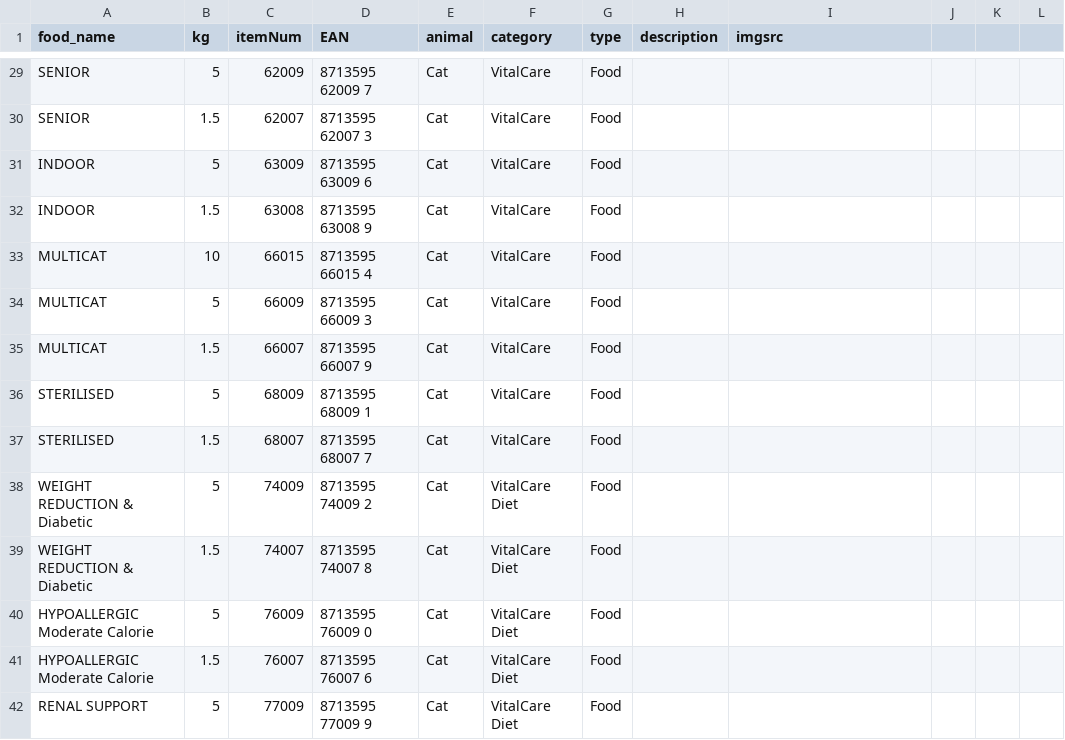
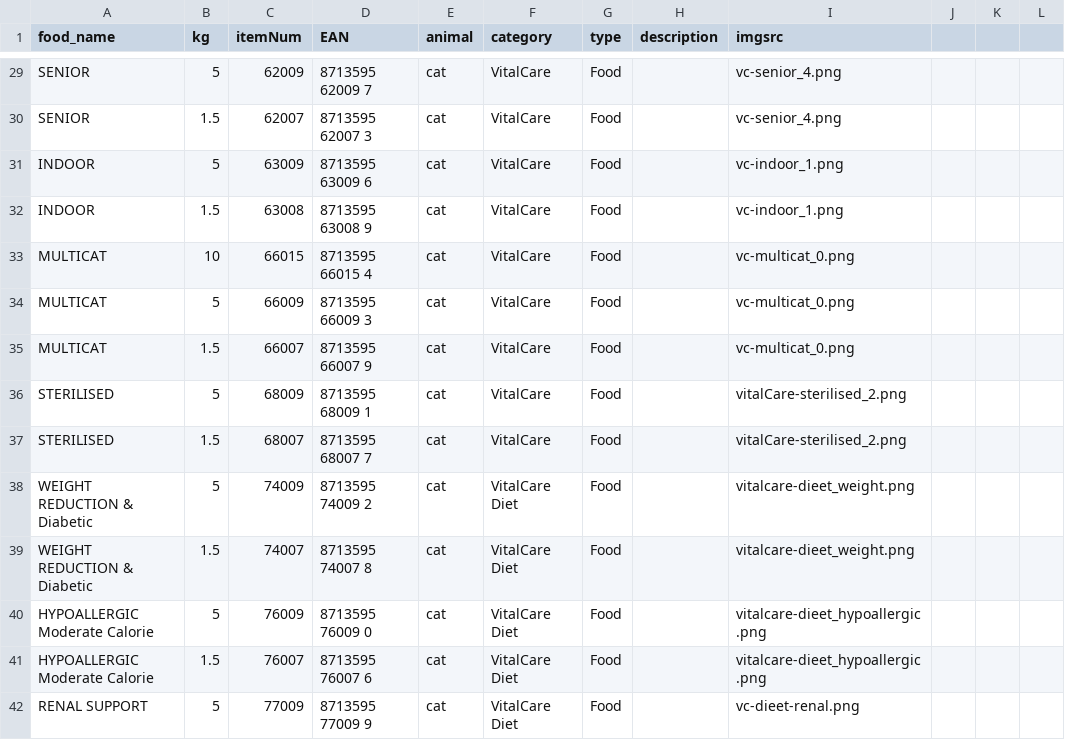
Before and after one commit to FlowSwift/prins-il, a CSV file: final_inv.csv, drawn as a sheet; only a part is shown, gaps mark what is left out; the diff covers the shown part only; the diff names each change by its address in the sheet, - before the commit and + after, or states it on an @@ line.

```diff
--- a/final_inv.csv
+++ b/final_inv.csv
-E29:E42 (animal): Cat
+E29:E42 (animal): cat
-I29:I30 (imgsrc): (empty)
+I29:I30 (imgsrc): vc-senior_4.png
-I31:I32 (imgsrc): (empty)
+I31:I32 (imgsrc): vc-indoor_1.png
-I33:I35 (imgsrc): (empty)
+I33:I35 (imgsrc): vc-multicat_0.png
-I36:I37 (imgsrc): (empty)
+I36:I37 (imgsrc): vitalCare-sterilised_2.png
-I38:I39 (imgsrc): (empty)
+I38:I39 (imgsrc): vitalcare-dieet_weight.png
-I40:I41 (imgsrc): (empty)
+I40:I41 (imgsrc): vitalcare-dieet_hypoallergic.png
-I42 (imgsrc): (empty)
+I42 (imgsrc): vc-dieet-renal.png
```
Also changed, not shown: 2 added rows, 2 removed rows and 101 edited cells elsewhere in this file, 6 other files.
